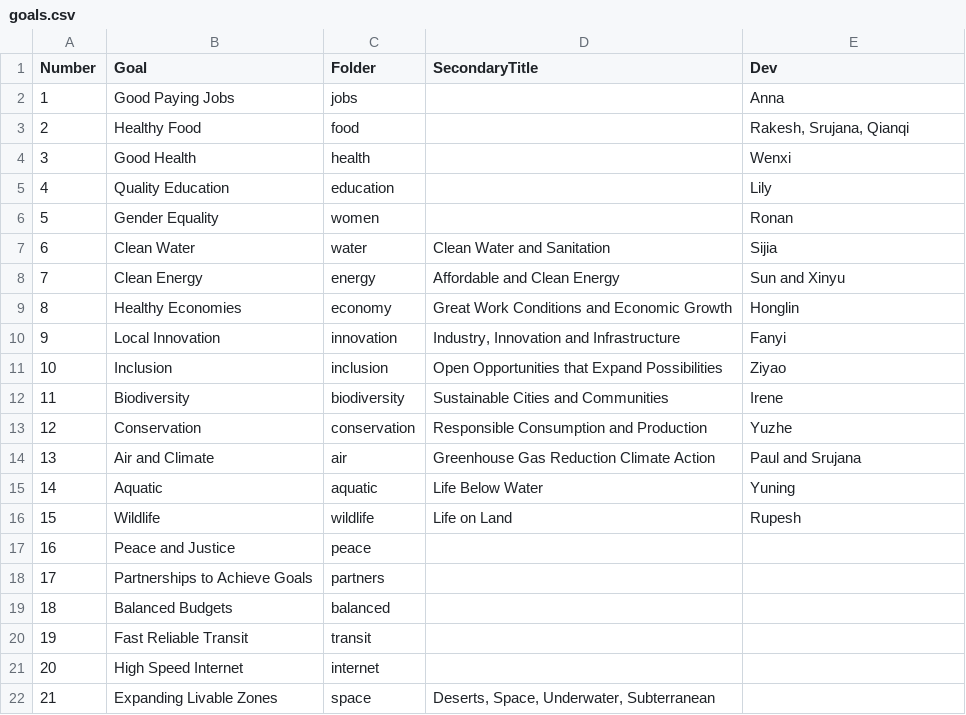
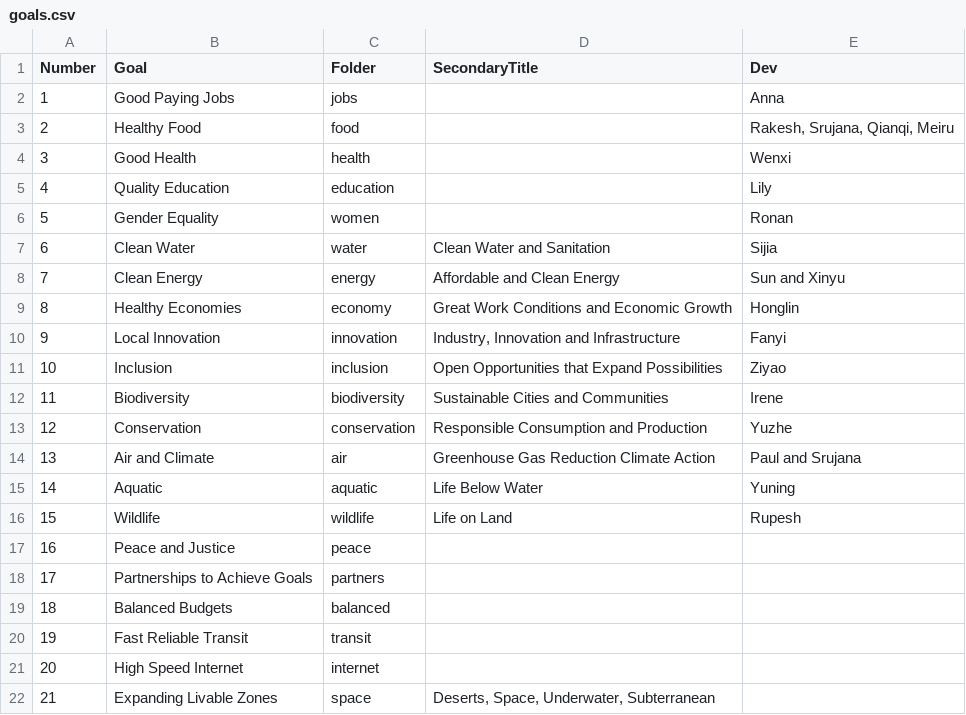
Before and after one commit to ModelEarth/data-commons-DELETE, a CSV file: docs/partners/data/goals.csv, drawn as a sheet.

Commit message:
Update goals.csv

```diff
--- a/docs/partners/data/goals.csv
+++ b/docs/partners/data/goals.csv
@@ -2,3 +2,3 @@ Number,Goal,Folder,SecondaryTitle,Dev
 1,Good Paying Jobs,jobs,,Anna
-2,Healthy Food,food,,"Rakesh, Srujana, Qianqi"
+2,Healthy Food,food,,"Rakesh, Srujana, Qianqi, Meiru"
 3,Good Health,health,,Wenxi
```
